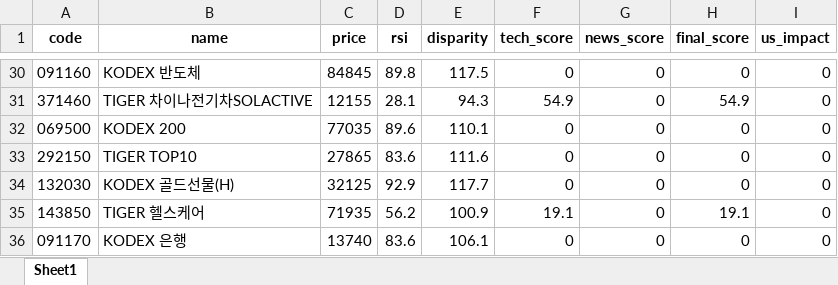
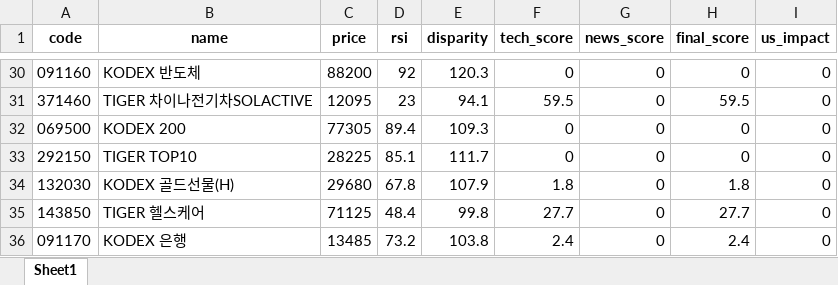
Before and after one commit to puplestars-eng/chart-radar, an Excel workbook: latest_analysis.xlsx, sheet Sheet1, drawn as a sheet; only a part is shown, gaps mark what is left out; values as stored, in another font and other column widths than the file's, no borders; the diff covers the shown part only; the diff names each change by its address in the sheet, - before the commit and + after, or states it on an @@ line.

```diff
--- a/latest_analysis.xlsx (sheet Sheet1)
+++ b/latest_analysis.xlsx (sheet Sheet1)
-C30 (price): 84845
+C30 (price): 88200
-D30 (rsi): 89.8
+D30 (rsi): 92
-E30 (disparity): 117.5
+E30 (disparity): 120.3
-C31 (price): 12155
+C31 (price): 12095
-D31 (rsi): 28.1
+D31 (rsi): 23
-E31 (disparity): 94.3
+E31 (disparity): 94.1
-F31 (tech_score): 54.9
+F31 (tech_score): 59.5
-H31 (final_score): 54.9
+H31 (final_score): 59.5
-C32 (price): 77035
+C32 (price): 77305
-D32 (rsi): 89.6
+D32 (rsi): 89.4
-E32 (disparity): 110.1
+E32 (disparity): 109.3
-C33 (price): 27865
+C33 (price): 28225
-D33 (rsi): 83.6
+D33 (rsi): 85.1
-E33 (disparity): 111.6
+E33 (disparity): 111.7
-C34 (price): 32125
+C34 (price): 29680
-D34 (rsi): 92.9
+D34 (rsi): 67.8
-E34 (disparity): 117.7
+E34 (disparity): 107.9
-F34 (tech_score): 0
+F34 (tech_score): 1.8
-H34 (final_score): 0
+H34 (final_score): 1.8
-C35 (price): 71935
+C35 (price): 71125
-D35 (rsi): 56.2
+D35 (rsi): 48.4
-E35 (disparity): 100.9
+E35 (disparity): 99.8
-F35 (tech_score): 19.1
+F35 (tech_score): 27.7
-H35 (final_score): 19.1
+H35 (final_score): 27.7
-C36 (price): 13740
+C36 (price): 13485
-D36 (rsi): 83.6
+D36 (rsi): 73.2
-E36 (disparity): 106.1
+E36 (disparity): 103.8
-F36 (tech_score): 0
+F36 (tech_score): 2.4
-H36 (final_score): 0
+H36 (final_score): 2.4
```
Also changed, not shown: 15 added rows, 15 removed rows and 63 edited cells elsewhere in this sheet.
